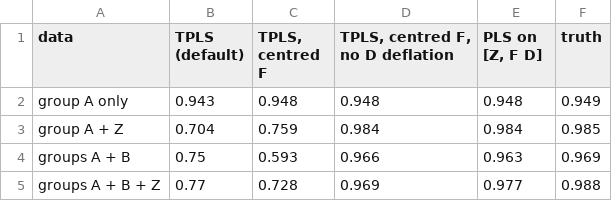
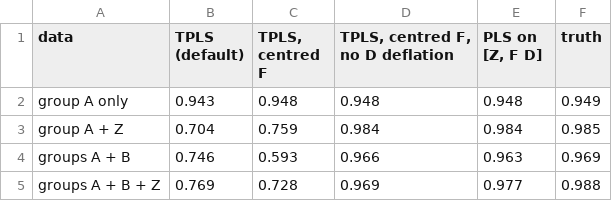
Before and after one commit to kgdunn/process-improve, a CSV file: examples/multivariate/tpls_new_materials/results/fit_ceiling.csv, drawn as a sheet.

```diff
--- a/examples/multivariate/tpls_new_materials/results/fit_ceiling.csv
+++ b/examples/multivariate/tpls_new_materials/results/fit_ceiling.csv
@@ -3,3 +3,3 @@ group A only,0.943,0.948,0.948,0.948,0.949
 group A + Z,0.704,0.759,0.984,0.984,0.985
-groups A + B,0.75,0.593,0.966,0.963,0.969
-groups A + B + Z,0.77,0.728,0.969,0.977,0.988
+groups A + B,0.746,0.593,0.966,0.963,0.969
+groups A + B + Z,0.769,0.728,0.969,0.977,0.988
```
Also changed, not shown: 1 other file.
